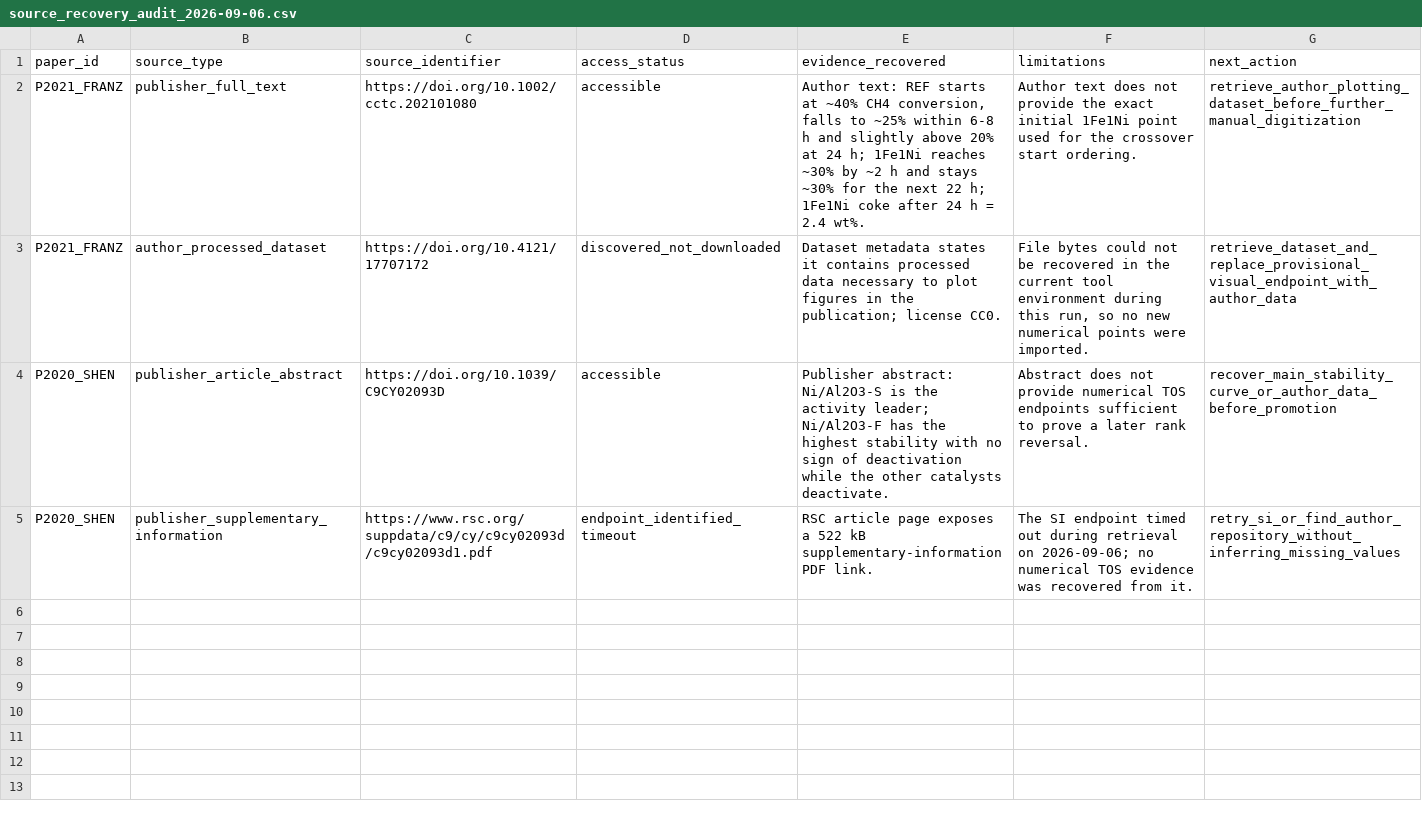
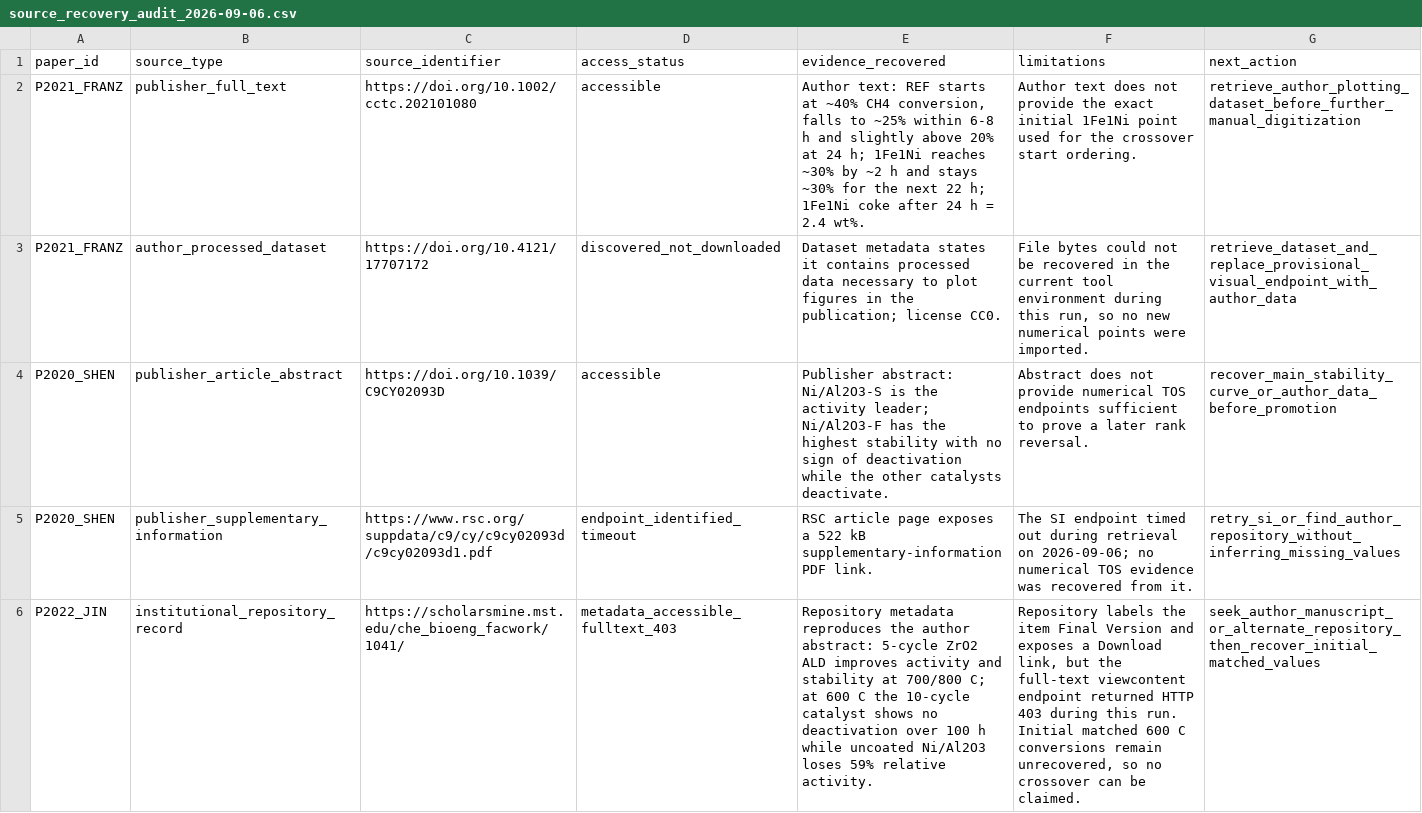
Before and after one commit to stloendays/Catalyst-Longevity-Benchmark, a CSV file: data/registry/source_recovery_audit_2026-09-06.csv, drawn as a sheet; the diff names each change by its address in the sheet, - before the commit and + after, or states it on an @@ line.

Commit message:
Record Jin full-text recovery attempt

```diff
--- a/data/registry/source_recovery_audit_2026-09-06.csv
+++ b/data/registry/source_recovery_audit_2026-09-06.csv
+row 6: P2022_JIN | institutional_repository_record | https://scholarsmine.mst.edu/che_bioeng_facwork/1041/ | metadata_accessible_fulltext_403 | Repository metadata reproduces the author abstract: 5-cycle ZrO2 ALD improves activity and stability at 700/800 C; at 600 C the 10-cycle catalyst shows no deactivation over 100 h while uncoated Ni/Al2O3 loses 59% relative activity. | Repository labels the item Final Version and exposes a Download link, but the full-text viewcontent endpoint returned HTTP 403 during this run. Initial matched 600 C conversions remain unrecovered, so no crossover can be claimed. | seek_author_manuscript_or_alternate_repository_then_recover_initial_matched_values
```
